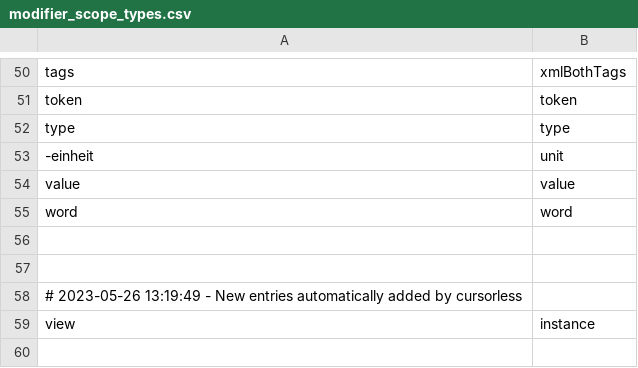
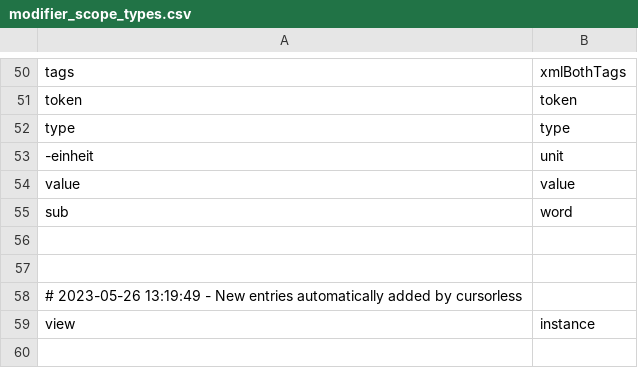
Before and after one commit to MartinRykfors/knausj_talon, a CSV file: cursorless-settings/modifier_scope_types.csv, drawn as a sheet; only a part is shown, gaps mark what is left out.

Commit message:
Change cursorless scope `word` -> `sub`

```diff
--- a/cursorless-settings/modifier_scope_types.csv
+++ b/cursorless-settings/modifier_scope_types.csv
@@ -54,3 +54,3 @@ type, type
 value, value
-word, word
+sub, word
 
```
